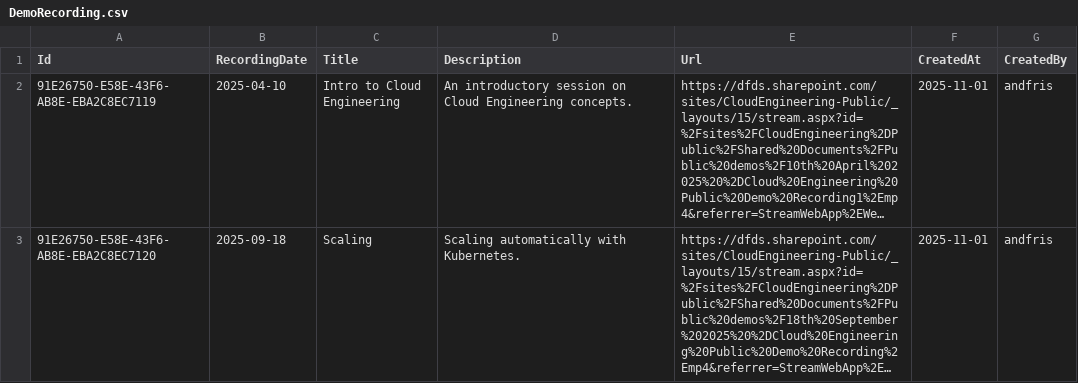
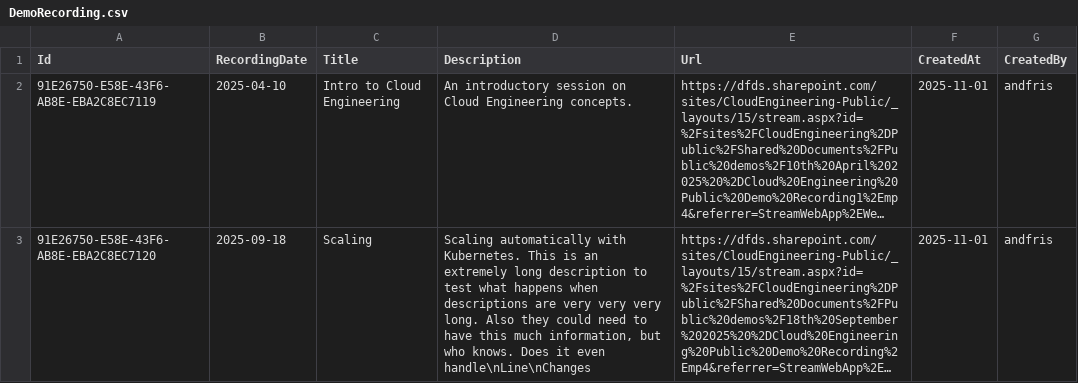
Before and after one commit to dfds/selfservice-api, a CSV file: db/seed/DemoRecording.csv, drawn as a sheet; long unchanged cells end in …; the diff names each change by its address in the sheet, - before the commit and + after, or states it on an @@ line.

Commit message:
Fix long descriptions of DemoRecording

```diff
--- a/db/seed/DemoRecording.csv
+++ b/db/seed/DemoRecording.csv
-D3 (Description): …with Kubernetes.
+D3 (Description): …with Kubernetes. This is an extremely long description to test what happens when descriptions are very very very long. Also they could need to have this much information, but who knows. Does it even handle\nLine\nChanges
```
Also changed, not shown: 1 other file.
